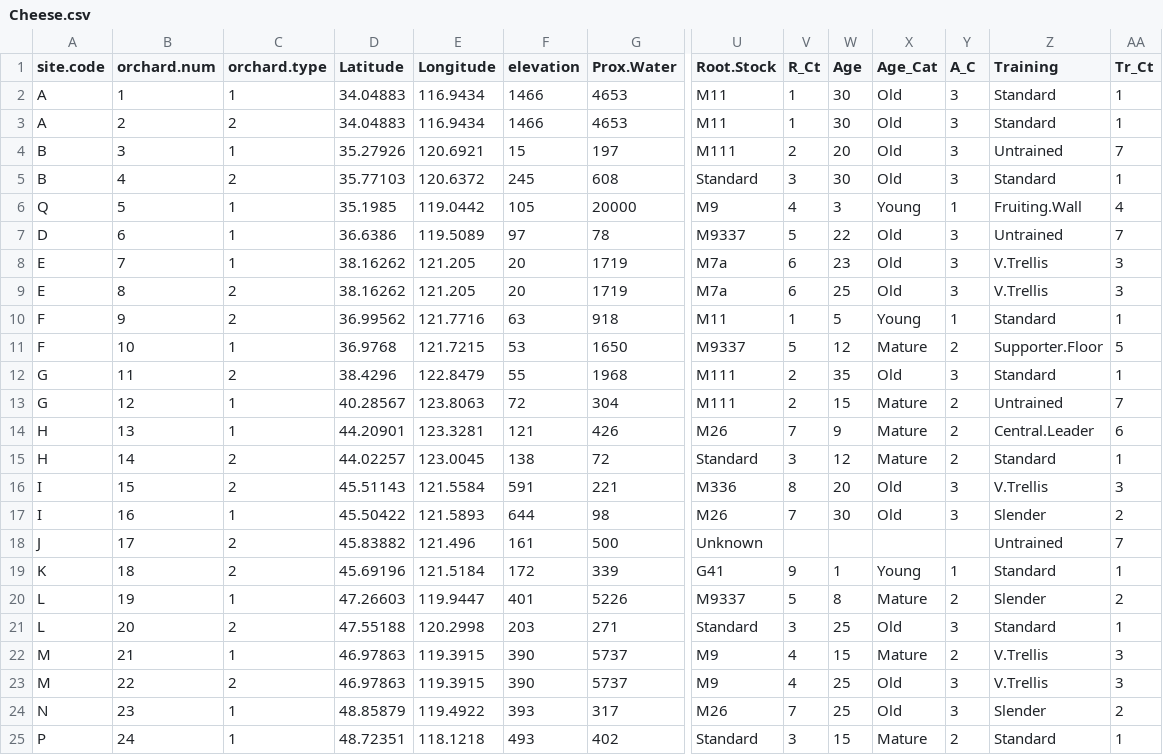
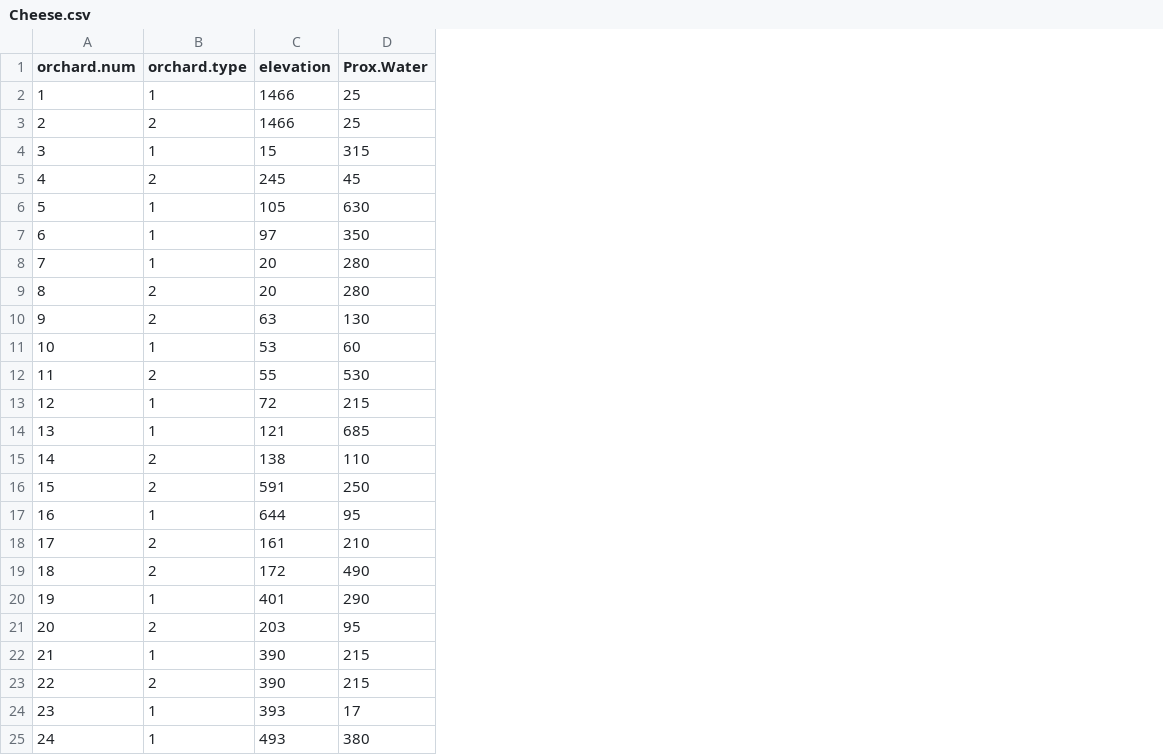
Before and after one commit to WhiteheadLabVT/Ozowara-Chapter1, a CSV file: Cheese.csv, drawn as a sheet; only a part is shown, gaps mark what is left out; removed rows and columns are numbered as before the commit, all else as after; the diff names each change by its address in the sheet, - before the commit and + after, or states it on an @@ line.

```diff
--- a/Cheese.csv
+++ b/Cheese.csv
-column A (site.code), rows 2-25: A | A | B | B | Q | D | E | E | F | F | G | G | H | H | I | I | J | K | L | L | M | M | N | P
-column D (Latitude), rows 2-25: 34.04883 | 34.04883 | 35.27926 | 35.77103 | 35.1985 | 36.6386 | 38.16262 | 38.16262 | 36.99562 | 36.9768 | 38.4296 | 40.28567 | 44.20901 | 44.02257 | 45.51143 | 45.50422 | 45.83882 | 45.69196 | 47.26603 | 47.55188 | 46.97863 | 46.97863 | 48.85879 | 48.72351
-column E (Longitude), rows 2-25: 116.9434 | 116.9434 | 120.6921 | 120.6372 | 119.0442 | 119.5089 | 121.205 | 121.205 | 121.7716 | 121.7215 | 122.8479 | 123.8063 | 123.3281 | 123.0045 | 121.5584 | 121.5893 | 121.496 | 121.5184 | 119.9447 | 120.2998 | 119.3915 | 119.3915 | 119.4922 | 118.1218
-column U (Root.Stock), rows 2-25: M11 | M11 | M111 | Standard | M9 | M9337 | M7a | M7a | M11 | M9337 | M111 | M111 | M26 | Standard | M336 | M26 | Unknown | G41 | M9337 | Standard | M9 | M9 | M26 | Standard
-column V (R_Ct), rows 2-25: 1 | 1 | 2 | 3 | 4 | 5 | 6 | 6 | 1 | 5 | 2 | 2 | 7 | 3 | 8 | 7 |  | 9 | 5 | 3 | 4 | 4 | 7 | 3
-column W (Age), rows 2-25: 30 | 30 | 20 | 30 | 3 | 22 | 23 | 25 | 5 | 12 | 35 | 15 | 9 | 12 | 20 | 30 |  | 1 | 8 | 25 | 15 | 25 | 25 | 15
-column X (Age_Cat), rows 2-25: Old | Old | Old | Old | Young | Old | Old | Old | Young | Mature | Old | Mature | Mature | Mature | Old | Old |  | Young | Mature | Old | Mature | Old | Old | Mature
-column Y (A_C), rows 2-25: 3 | 3 | 3 | 3 | 1 | 3 | 3 | 3 | 1 | 2 | 3 | 2 | 2 | 2 | 3 | 3 |  | 1 | 2 | 3 | 2 | 3 | 3 | 2
-column Z (Training), rows 2-25: Standard | Standard | Untrained | Standard | Fruiting.Wall | Untrained | V.Trellis | V.Trellis | Standard | Supporter.Floor | Standard | Untrained | Central.Leader | Standard | V.Trellis | Slender | Untrained | Standard | Slender | Standard | V.Trellis | V.Trellis | Slender | Standard
-column AA (Tr_Ct), rows 2-25: 1 | 1 | 7 | 1 | 4 | 7 | 3 | 3 | 1 | 5 | 1 | 7 | 6 | 1 | 3 | 2 | 7 | 1 | 2 | 1 | 3 | 3 | 2 | 1
-D2:D3 (Prox.Water): 4653
+D2:D3 (Prox.Water): 25
-D4 (Prox.Water): 197
+D4 (Prox.Water): 315
-D5 (Prox.Water): 608
+D5 (Prox.Water): 45
-D6 (Prox.Water): 20000
+D6 (Prox.Water): 630
-D7 (Prox.Water): 78
+D7 (Prox.Water): 350
-D8:D9 (Prox.Water): 1719
+D8:D9 (Prox.Water): 280
-D10 (Prox.Water): 918
+D10 (Prox.Water): 130
-D11 (Prox.Water): 1650
+D11 (Prox.Water): 60
-D12 (Prox.Water): 1968
+D12 (Prox.Water): 530
-D13 (Prox.Water): 304
+D13 (Prox.Water): 215
-D14 (Prox.Water): 426
+D14 (Prox.Water): 685
-D15 (Prox.Water): 72
+D15 (Prox.Water): 110
-D16 (Prox.Water): 221
+D16 (Prox.Water): 250
-D17 (Prox.Water): 98
+D17 (Prox.Water): 95
-D18 (Prox.Water): 500
+D18 (Prox.Water): 210
-D19 (Prox.Water): 339
+D19 (Prox.Water): 490
-D20 (Prox.Water): 5226
+D20 (Prox.Water): 290
-D21 (Prox.Water): 271
+D21 (Prox.Water): 95
-D22:D23 (Prox.Water): 5737
+D22:D23 (Prox.Water): 215
-D24 (Prox.Water): 317
+D24 (Prox.Water): 17
-D25 (Prox.Water): 402
+D25 (Prox.Water): 380
```
Also changed, not shown: Ozowara_et_al_OrchardLevelData.csv, 1 other file.
